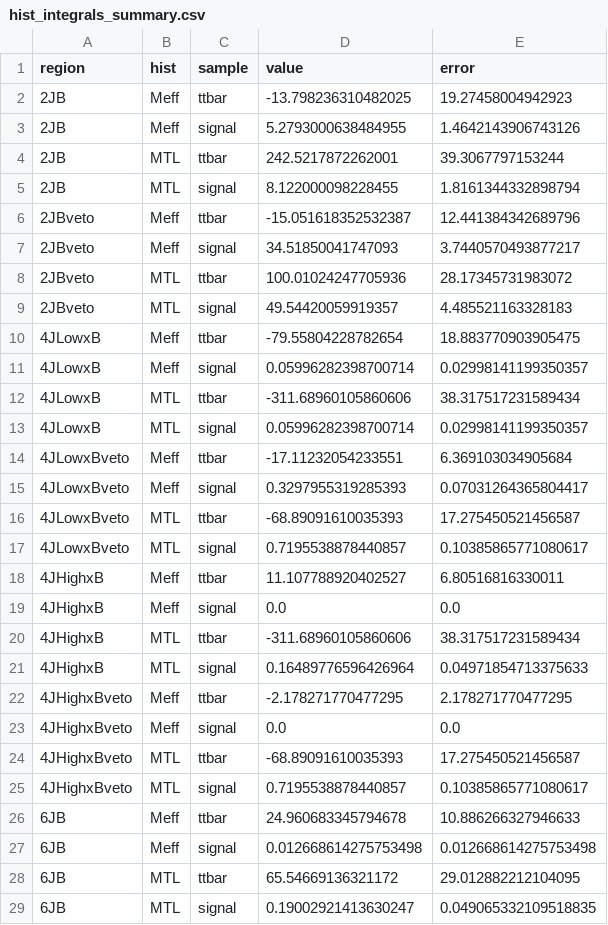
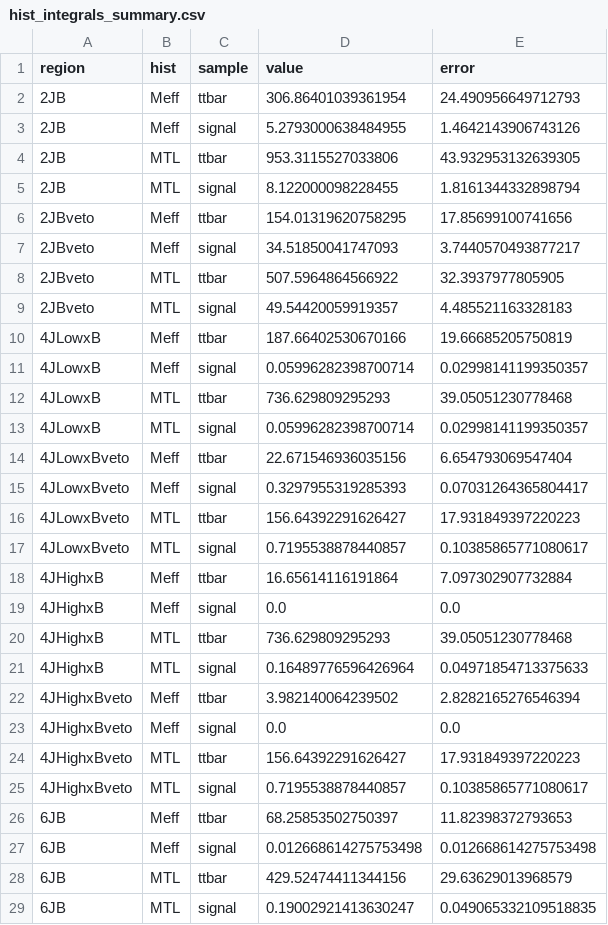
Before and after one commit to ibeuler/CutLang-exercise-analysis, a CSV file: SUSY/SUSY-2018-10/result_9_background_ttbar/stacked/out/csv/hist_integrals_summary.csv, drawn as a sheet; only a part is shown; the diff covers the shown part only.

```diff
--- a/SUSY/SUSY-2018-10/result_9_background_ttbar/stacked/out/csv/hist_integrals_summary.csv
+++ b/SUSY/SUSY-2018-10/result_9_background_ttbar/stacked/out/csv/hist_integrals_summary.csv
@@ -1,29 +1,29 @@
 region,hist,sample,value,error
-2JB,Meff,ttbar,-13.798236310482025,19.27458004942923
+2JB,Meff,ttbar,306.86401039361954,24.490956649712793
 2JB,Meff,signal,5.2793000638484955,1.4642143906743126
-2JB,MTL,ttbar,242.5217872262001,39.3067797153244
+2JB,MTL,ttbar,953.3115527033806,43.932953132639305
 2JB,MTL,signal,8.122000098228455,1.8161344332898794
-2JBveto,Meff,ttbar,-15.051618352532387,12.441384342689796
+2JBveto,Meff,ttbar,154.01319620758295,17.85699100741656
 2JBveto,Meff,signal,34.51850041747093,3.7440570493877217
-2JBveto,MTL,ttbar,100.01024247705936,28.17345731983072
+2JBveto,MTL,ttbar,507.5964864566922,32.3937977805905
 2JBveto,MTL,signal,49.54420059919357,4.485521163328183
-4JLowxB,Meff,ttbar,-79.55804228782654,18.883770903905475
+4JLowxB,Meff,ttbar,187.66402530670166,19.66685205750819
 4JLowxB,Meff,signal,0.05996282398700714,0.02998141199350357
-4JLowxB,MTL,ttbar,-311.68960105860606,38.317517231589434
+4JLowxB,MTL,ttbar,736.629809295293,39.05051230778468
 4JLowxB,MTL,signal,0.05996282398700714,0.02998141199350357
-4JLowxBveto,Meff,ttbar,-17.11232054233551,6.369103034905684
+4JLowxBveto,Meff,ttbar,22.671546936035156,6.654793069547404
 4JLowxBveto,Meff,signal,0.3297955319285393,0.07031264365804417
-4JLowxBveto,MTL,ttbar,-68.89091610035393,17.275450521456587
+4JLowxBveto,MTL,ttbar,156.64392291626427,17.931849397220223
 4JLowxBveto,MTL,signal,0.7195538878440857,0.10385865771080617
-4JHighxB,Meff,ttbar,11.107788920402527,6.80516816330011
+4JHighxB,Meff,ttbar,16.65614116191864,7.097302907732884
 4JHighxB,Meff,signal,0.0,0.0
-4JHighxB,MTL,ttbar,-311.68960105860606,38.317517231589434
+4JHighxB,MTL,ttbar,736.629809295293,39.05051230778468
 4JHighxB,MTL,signal,0.16489776596426964,0.04971854713375633
-4JHighxBveto,Meff,ttbar,-2.178271770477295,2.178271770477295
+4JHighxBveto,Meff,ttbar,3.982140064239502,2.8282165276546394
 4JHighxBveto,Meff,signal,0.0,0.0
-4JHighxBveto,MTL,ttbar,-68.89091610035393,17.275450521456587
+4JHighxBveto,MTL,ttbar,156.64392291626427,17.931849397220223
 4JHighxBveto,MTL,signal,0.7195538878440857,0.10385865771080617
-6JB,Meff,ttbar,24.960683345794678,10.886266327946633
+6JB,Meff,ttbar,68.25853502750397,11.82398372793653
 6JB,Meff,signal,0.012668614275753498,0.012668614275753498
-6JB,MTL,ttbar,65.54669136321172,29.012882212104095
+6JB,MTL,ttbar,429.52474411344156,29.63629013968579
 6JB,MTL,signal,0.19002921413630247,0.049065332109518835
```
Also changed, not shown: 4 edited cells elsewhere in this file, SUSY/SUSY-2018-10/result_9_background_ttbar/stacked/out/csv/cutflow_table.csv, SUSY/SUSY-2018-10/result_9_background_ttbar/stacked/out/csv/final_yields_summary.csv, 9 other files.
